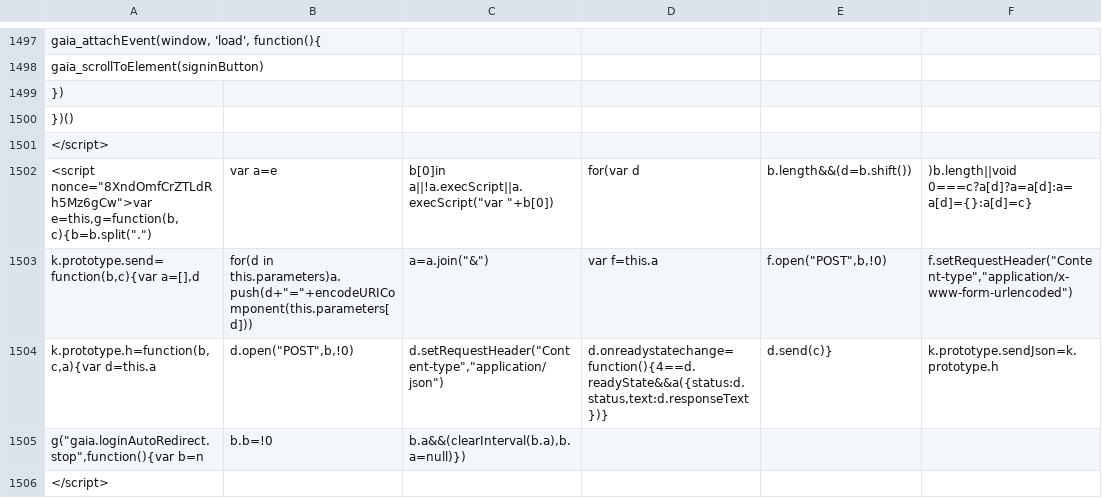
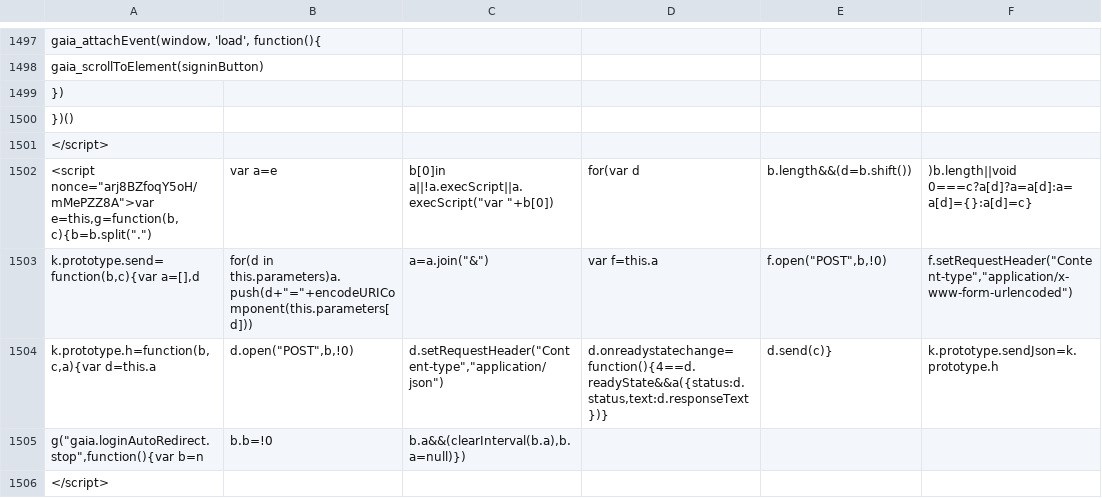
Before and after one commit to AndersenLab/WI-Strain-Info, a TSV file: WI-Strain-Info.tsv, drawn as a sheet; only a part is shown, gaps mark what is left out; the diff covers the shown part only; the diff names each change by its address in the sheet, - before the commit and + after, or states it on an @@ line.

```diff
--- a/WI-Strain-Info.tsv
+++ b/WI-Strain-Info.tsv
-A1502: <script nonce="8XndOmfCrZTLdRh5Mz6gCw">var e=this,g=function(b,c){b=b.split(".")
+A1502: <script nonce="arj8BZfoqY5oH/mMePZZ8A">var e=this,g=function(b,c){b=b.split(".")
```
Also changed, not shown: 11 edited cells elsewhere in this file.
